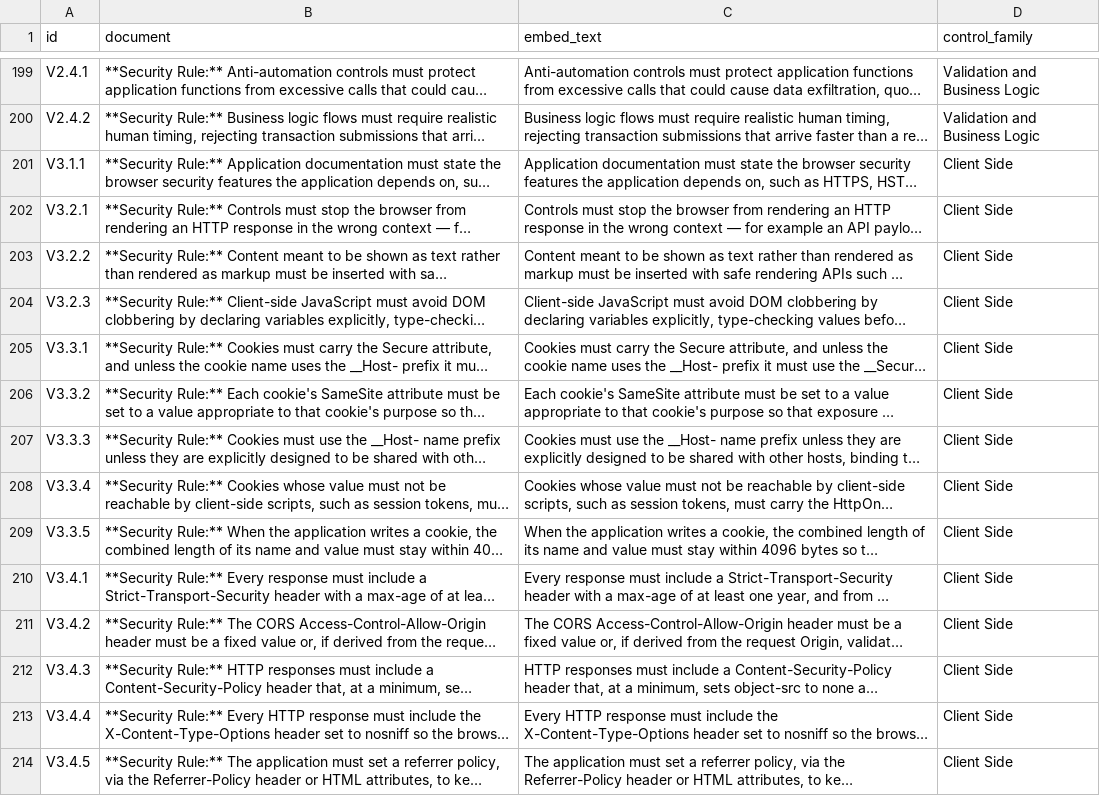
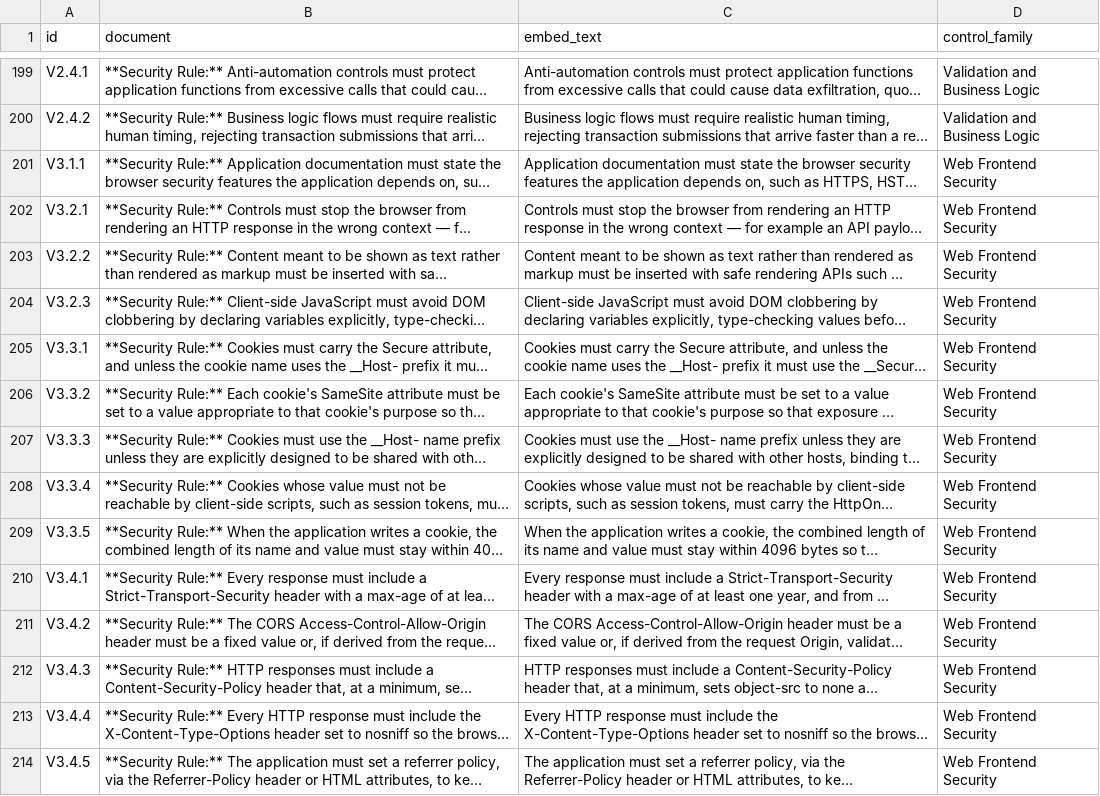
Before and after one commit to nerdy-krishna/ai-secure-coding-compliance-platform, a CSV file: src/app/data/asvs_corpus.csv, drawn as a sheet; only a part is shown, gaps mark what is left out; long unchanged cells end in …; the diff covers the shown part only; the diff names each change by its address in the sheet, - before the commit and + after, or states it on an @@ line.

Commit message:
feat(agents/asvs): realign ASVS agents 1:1 to the 17 ASVS chapters
Each of the 17 Asvs* agents now maps to exactly one ASVS 5.0 chapter.
Adds dedicated agents for the three chapters that previously reached no
agent (Web Frontend Security, Self-contained Tokens, WebRTC), and
narrows API Security (OAuth and OIDC split out to its own agent) and
Validation (Validation and Business Logic was already its own agent).
Supersedes the non-chapter agents CodeIntegrity, BuildDeployment,
ClientSide, and CloudContainer.

- default_seed_service: _ASVS_AGENT_SPECS rebuilt to the 17 chapters;
  superseded agent names added to _LEGACY_AGENT_NAMES for force_reset.
- Data migration realigns existing deployments: inserts the 4 new
  agents + prompt templates, narrows the 2 changed agents, re-wires the
  asvs framework mappings; superseded agents are left as unmapped
  orphans (cleared by Restore defaults).
- build_enriched_corpus: drop the temporary _ASVS_CONTROL_FAMILY_ALIAS
  bridge; asvs_corpus.csv re-rendered with true chapter control_family.

Operators upgrading an existing deployment must re-ingest the bundled
ASVS corpus (scripts/ingest_bundled_corpora.py) so its control_family
metadata matches the realigned agents.

```diff
--- a/src/app/data/asvs_corpus.csv
+++ b/src/app/data/asvs_corpus.csv
-D201:D214 (control_family): Client Side
+D201:D214 (control_family): Web Frontend Security
```
Also changed, not shown: 36 edited cells elsewhere in this file, 3 other files.
